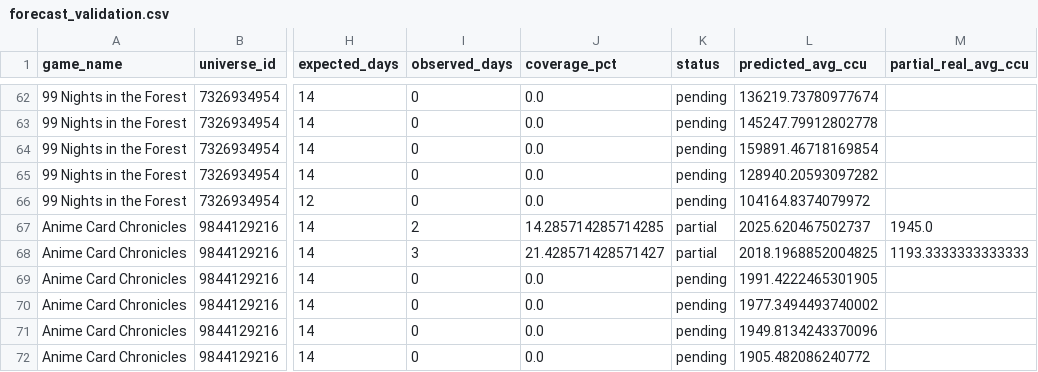
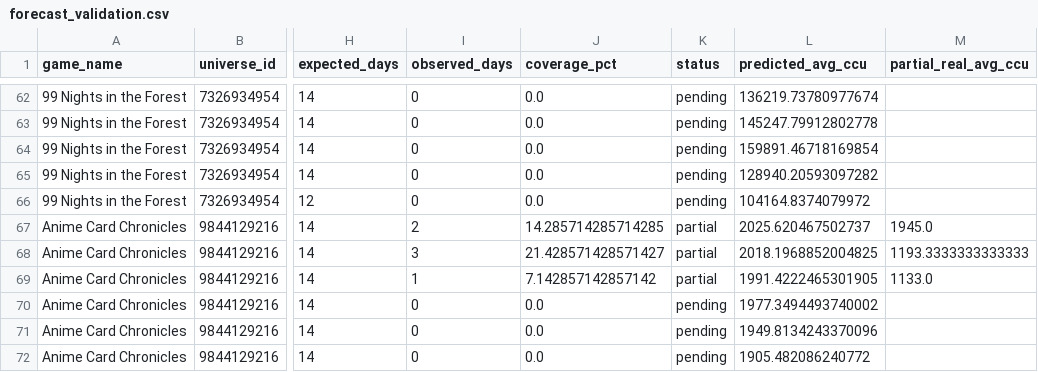
Before and after one commit to lx920/forecast-dashboard, a CSV file: forecast_validation.csv, drawn as a sheet; only a part is shown, gaps mark what is left out; the diff covers the shown part only; the diff names each change by its address in the sheet, - before the commit and + after, or states it on an @@ line.

```diff
--- a/forecast_validation.csv
+++ b/forecast_validation.csv
-I69 (observed_days): 0
+I69 (observed_days): 1
-J69 (coverage_pct): 0.0
+J69 (coverage_pct): 7.142857142857142
-K69 (status): pending
+K69 (status): partial
-M69 (partial_real_avg_ccu): (empty)
+M69 (partial_real_avg_ccu): 1133.0
```
Also changed, not shown: 90 edited cells elsewhere in this file, 2 other files.
